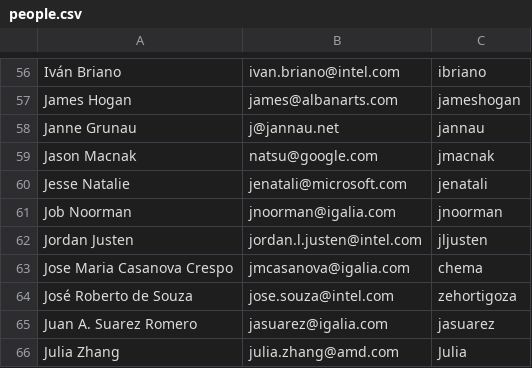
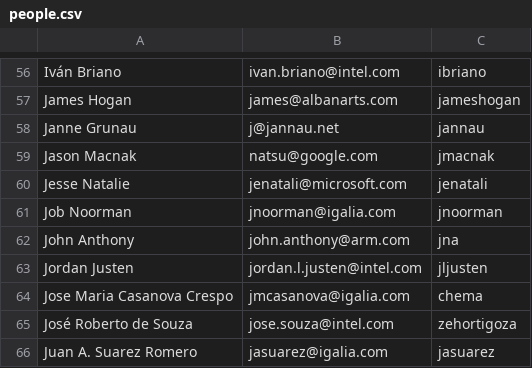
Before and after one commit to bminor/mesa-mesa, a CSV file: bin/people.csv, drawn as a sheet; only a part is shown, gaps mark what is left out; the shorter side is filled out with more unchanged rows; the diff names each change by its address in the sheet, - before the commit and + after, or states it on an @@ line.

Commit message:
people: add John Anthony
Signed-off-by: Alyssa Rosenzweig <alyssa@rosenzweig.io>
Part-of: <https://gitlab.freedesktop.org/mesa/mesa/-/merge_requests/36516>

```diff
--- a/bin/people.csv
+++ b/bin/people.csv
+row 62: John Anthony | john.anthony@arm.com | jna
```
